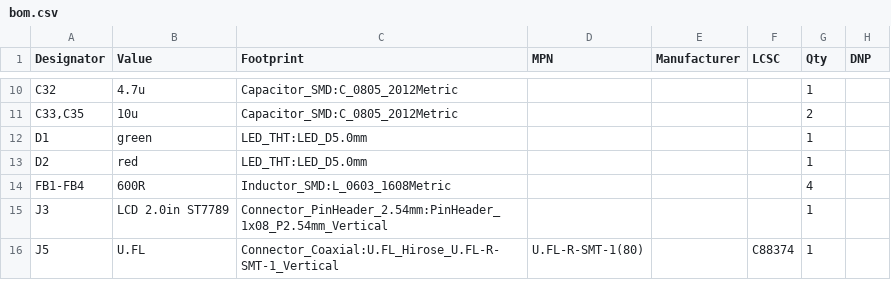
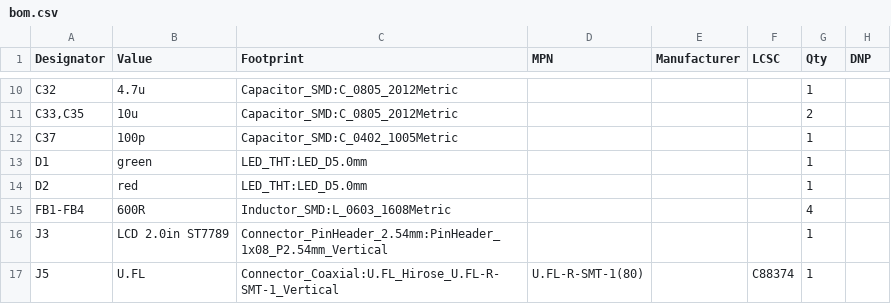
Before and after one commit to KarpelesLab/ledger_implant_detector, a CSV file: hardware/integrated/fab/bom.csv, drawn as a sheet; only a part is shown, gaps mark what is left out.

```diff
--- a/hardware/integrated/fab/bom.csv
+++ b/hardware/integrated/fab/bom.csv
@@ -11,2 +11,3 @@
 "C33,C35","10u","Capacitor_SMD:C_0805_2012Metric","","","","2",""
+"C37","100p","Capacitor_SMD:C_0402_1005Metric","","","","1",""
 "D1","green","LED_THT:LED_D5.0mm","","","","1",""
```
Also changed, not shown: hardware/integrated/fab/bom_jlc.csv, hardware/integrated/fab/cpl_jlc.csv, 31 other files.
